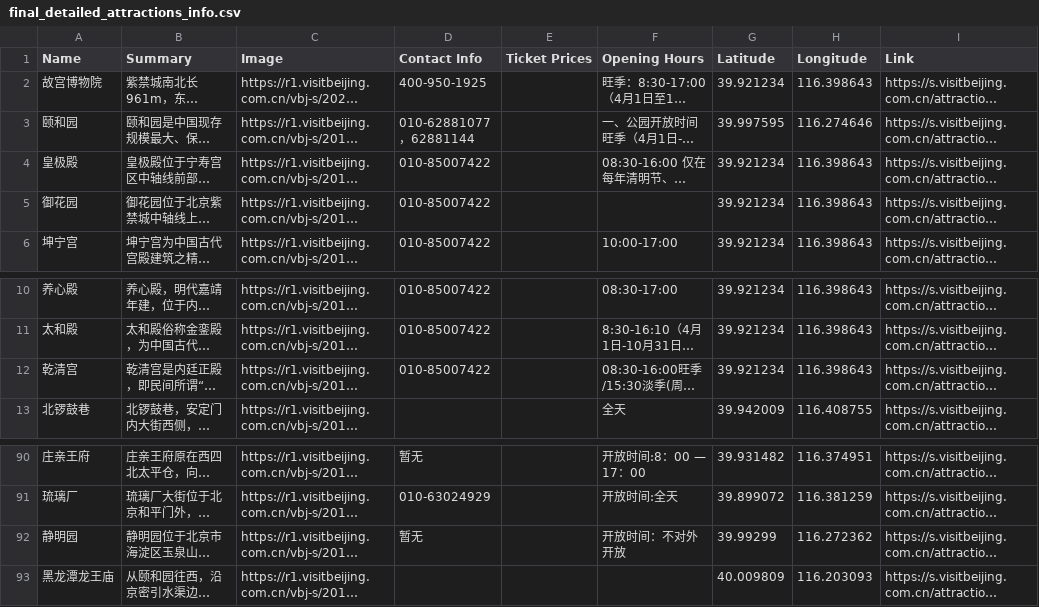
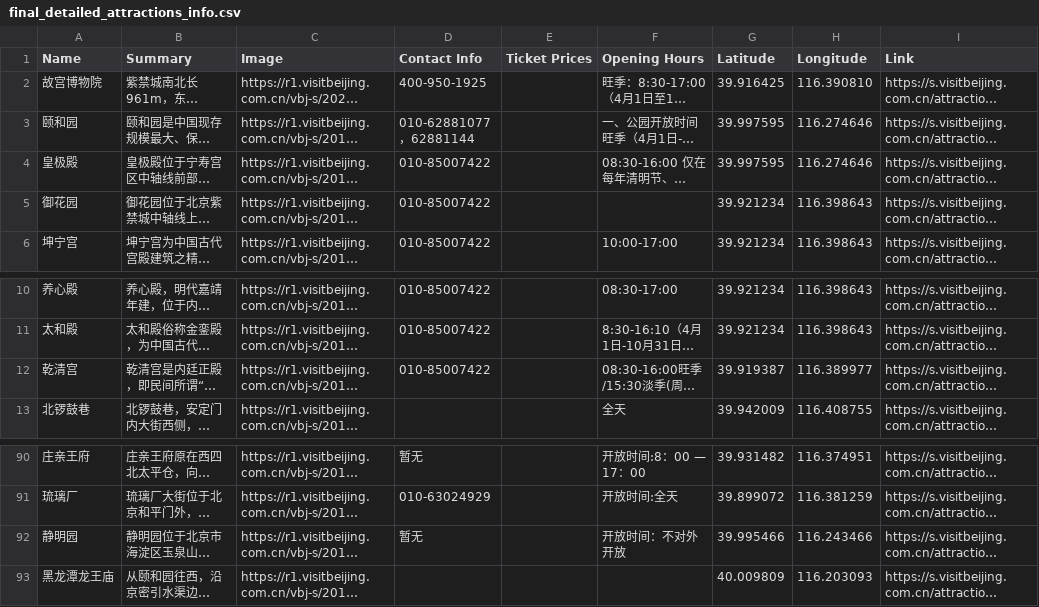
Before and after one commit to emma3617/GIS_Design, a CSV file: final_detailed_attractions_info.csv, drawn as a sheet; only a part is shown, gaps mark what is left out; long unchanged cells end in …; the diff names each change by its address in the sheet, - before the commit and + after, or states it on an @@ line.

```diff
--- a/final_detailed_attractions_info.csv
+++ b/final_detailed_attractions_info.csv
-G2 (Latitude): 39.921234
+G2 (Latitude): 39.916425
-H2 (Longitude): 116.398643
+H2 (Longitude): 116.390810
-G4 (Latitude): 39.921234
+G4 (Latitude): 39.997595
-H4 (Longitude): 116.398643
+H4 (Longitude): 116.274646
-G12 (Latitude): 39.921234
+G12 (Latitude): 39.919387
-H12 (Longitude): 116.398643
+H12 (Longitude): 116.389977
-G92 (Latitude): 39.99299
+G92 (Latitude): 39.995466
-H92 (Longitude): 116.272362
+H92 (Longitude): 116.243466
```
Also changed, not shown: 1 other file.
